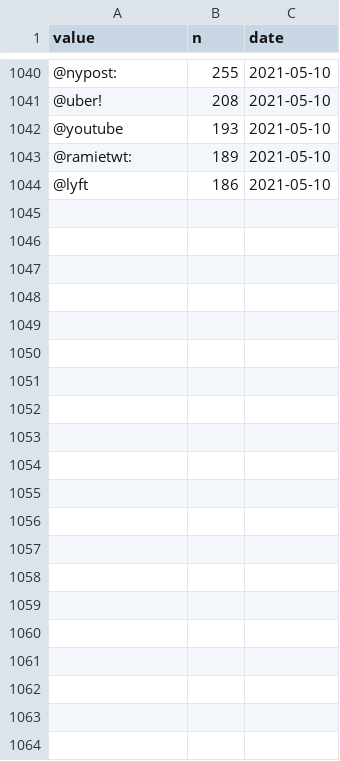
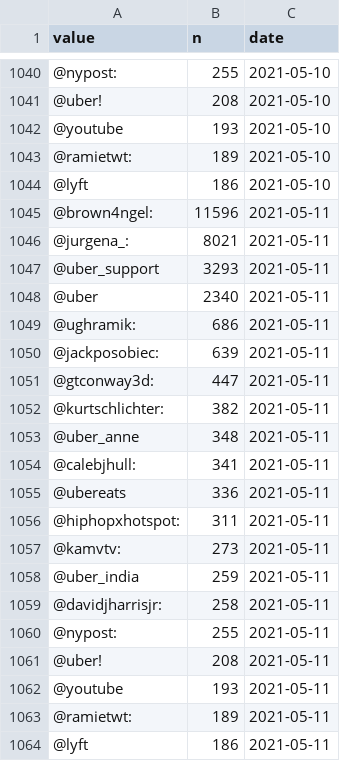
Before and after one commit to simmieyungie/TwittterScrapR, a CSV file: Analysis/handles.csv, drawn as a sheet; only a part is shown, gaps mark what is left out.

```diff
--- a/Analysis/handles.csv
+++ b/Analysis/handles.csv
@@ -1044 +1044,21 @@
 "@lyft",186,2021-05-10
+"@brown4ngel:",11596,2021-05-11
+"@jurgena_:",8021,2021-05-11
+"@uber_support",3293,2021-05-11
+"@uber",2340,2021-05-11
+"@ughramik:",686,2021-05-11
+"@jackposobiec:",639,2021-05-11
+"@gtconway3d:",447,2021-05-11
+"@kurtschlichter:",382,2021-05-11
+"@uber_anne",348,2021-05-11
+"@calebjhull:",341,2021-05-11
+"@ubereats",336,2021-05-11
+"@hiphopxhotspot:",311,2021-05-11
+"@kamvtv:",273,2021-05-11
+"@uber_india",259,2021-05-11
+"@davidjharrisjr:",258,2021-05-11
+"@nypost:",255,2021-05-11
+"@uber!",208,2021-05-11
+"@youtube",193,2021-05-11
+"@ramietwt:",189,2021-05-11
+"@lyft",186,2021-05-11
```
Also changed, not shown: Analysis/Reactions.csv, Analysis/Topwords.csv, 2 other files.
